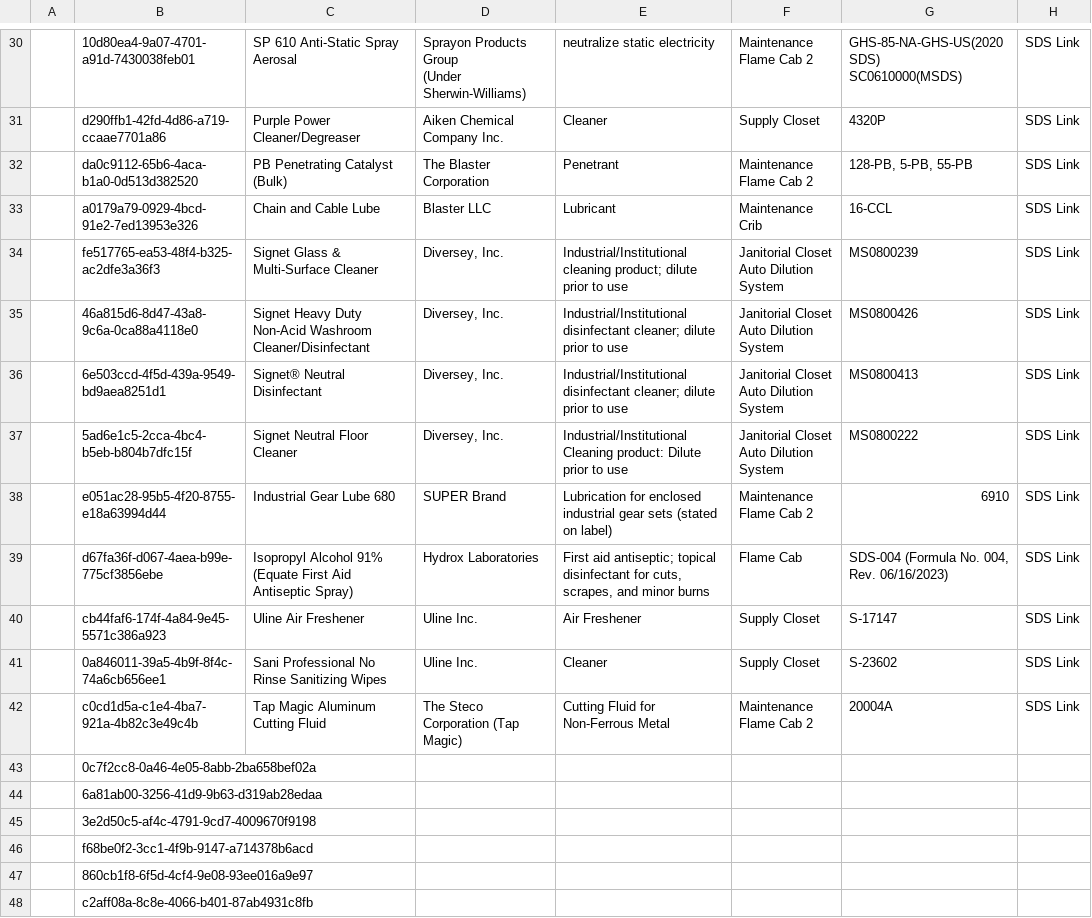
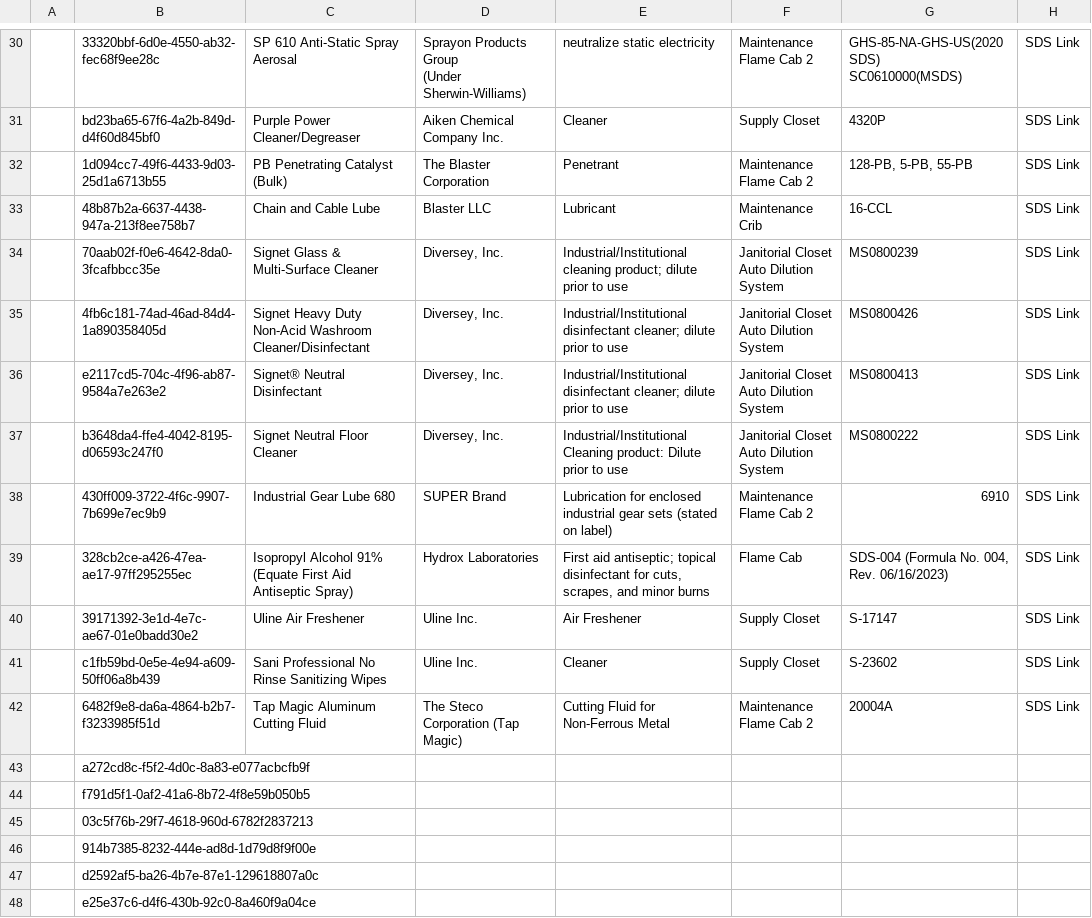
Before and after one commit to dsrogerssojo/SojoChemicalProductLookup, a CSV file: data/whiteland-in.csv, drawn as a sheet; only a part is shown, gaps mark what is left out; the diff covers the shown part only.

```diff
--- a/data/whiteland-in.csv
+++ b/data/whiteland-in.csv
@@ -30,25 +30,25 @@
-,10d80ea4-9a07-4701-a91d-7430038feb01,SP 610 Anti-Static Spray Aerosal,"Sprayon Products Group
-(Under Sherwin-Williams)",neutralize static electricity,Maintenance Flame Cab 2,"GHS-85-NA-GHS-US(2020 SDS)
-SC0610000(MSDS)",SDS Link
-,d290ffb1-42fd-4d86-a719-ccaae7701a86,Purple Power Cleaner/Degreaser,Aiken Chemical Company Inc.,Cleaner,Supply Closet,4320P,SDS Link
-,da0c9112-65b6-4aca-b1a0-0d513d382520,PB Penetrating Catalyst (Bulk),The Blaster Corporation,Penetrant,Maintenance Flame Cab 2,"128-PB, 5-PB, 55-PB",SDS Link
-,a0179a79-0929-4bcd-91e2-7ed13953e326,Chain and Cable Lube,Blaster LLC,Lubricant,Maintenance Crib,16-CCL,SDS Link
-,fe517765-ea53-48f4-b325-ac2dfe3a36f3,Signet Glass & Multi-Surface Cleaner,"Diversey, Inc.",Industrial/Institutional cleaning product; dilute prior to use,"Janitorial Closet
-Auto Dilution System",MS0800239,SDS Link
-,46a815d6-8d47-43a8-9c6a-0ca88a4118e0,Signet Heavy Duty Non-Acid Washroom Cleaner/Disinfectant,"Diversey, Inc. ",Industrial/Institutional disinfectant cleaner; dilute prior to use,"Janitorial Closet
-Auto Dilution System",MS0800426,SDS Link
-,6e503ccd-4f5d-439a-9549-bd9aea8251d1,Signet® Neutral Disinfectant,"Diversey, Inc. ",Industrial/Institutional disinfectant cleaner; dilute prior to use,"Janitorial Closet
-Auto Dilution System",MS0800413,SDS Link
-,5ad6e1c5-2cca-4bc4-b5eb-b804b7dfc15f,Signet Neutral Floor Cleaner,"Diversey, Inc.",Industrial/Institutional Cleaning product: Dilute prior to use,"Janitorial Closet
-Auto Dilution System",MS0800222,SDS Link
-,e051ac28-95b5-4f20-8755-e18a63994d44,Industrial Gear Lube 680,SUPER Brand,Lubrication for enclosed industrial gear sets (stated on label),Maintenance Flame Cab 2,6910,SDS Link
-,d67fa36f-d067-4aea-b99e-775cf3856ebe,Isopropyl Alcohol 91% (Equate First Aid Antiseptic Spray),Hydrox Laboratories,"First aid antiseptic; topical disinfectant for cuts, scrapes, and minor burns",Flame Cab,"SDS-004 (Formula No. 004, Rev. 06/16/2023)",SDS Link
-,cb44faf6-174f-4a84-9e45-5571c386a923,Uline Air Freshener,Uline Inc.,Air Freshener,Supply Closet,S-17147,SDS Link
-,0a846011-39a5-4b9f-8f4c-74a6cb656ee1,Sani Professional No Rinse Sanitizing Wipes,Uline Inc.,Cleaner,Supply Closet,S-23602,SDS Link
-,c0cd1d5a-c1e4-4ba7-921a-4b82c3e49c4b,Tap Magic Aluminum Cutting Fluid,The Steco Corporation (Tap Magic),Cutting Fluid for Non-Ferrous Metal,Maintenance Flame Cab 2,20004A,SDS Link
-,0c7f2cc8-0a46-4e05-8abb-2ba658bef02a,,,,,,
-,6a81ab00-3256-41d9-9b63-d319ab28edaa,,,,,,
-,3e2d50c5-af4c-4791-9cd7-4009670f9198,,,,,,
-,f68be0f2-3cc1-4f9b-9147-a714378b6acd,,,,,,
-,860cb1f8-6f5d-4cf4-9e08-93ee016a9e97,,,,,,
-,c2aff08a-8c8e-4066-b401-87ab4931c8fb,,,,,,
+,33320bbf-6d0e-4550-ab32-fec68f9ee28c,SP 610 Anti-Static Spray Aerosal,"Sprayon Products Group
+(Under Sherwin-Williams)",neutralize static electricity,Maintenance Flame Cab 2,"GHS-85-NA-GHS-US(2020 SDS)
+SC0610000(MSDS)",SDS Link
+,bd23ba65-67f6-4a2b-849d-d4f60d845bf0,Purple Power Cleaner/Degreaser,Aiken Chemical Company Inc.,Cleaner,Supply Closet,4320P,SDS Link
+,1d094cc7-49f6-4433-9d03-25d1a6713b55,PB Penetrating Catalyst (Bulk),The Blaster Corporation,Penetrant,Maintenance Flame Cab 2,"128-PB, 5-PB, 55-PB",SDS Link
+,48b87b2a-6637-4438-947a-213f8ee758b7,Chain and Cable Lube,Blaster LLC,Lubricant,Maintenance Crib,16-CCL,SDS Link
+,70aab02f-f0e6-4642-8da0-3fcafbbcc35e,Signet Glass & Multi-Surface Cleaner,"Diversey, Inc.",Industrial/Institutional cleaning product; dilute prior to use,"Janitorial Closet
+Auto Dilution System",MS0800239,SDS Link
+,4fb6c181-74ad-46ad-84d4-1a890358405d,Signet Heavy Duty Non-Acid Washroom Cleaner/Disinfectant,"Diversey, Inc. ",Industrial/Institutional disinfectant cleaner; dilute prior to use,"Janitorial Closet
+Auto Dilution System",MS0800426,SDS Link
+,e2117cd5-704c-4f96-ab87-9584a7e263e2,Signet® Neutral Disinfectant,"Diversey, Inc. ",Industrial/Institutional disinfectant cleaner; dilute prior to use,"Janitorial Closet
+Auto Dilution System",MS0800413,SDS Link
+,b3648da4-ffe4-4042-8195-d06593c247f0,Signet Neutral Floor Cleaner,"Diversey, Inc.",Industrial/Institutional Cleaning product: Dilute prior to use,"Janitorial Closet
+Auto Dilution System",MS0800222,SDS Link
+,430ff009-3722-4f6c-9907-7b699e7ec9b9,Industrial Gear Lube 680,SUPER Brand,Lubrication for enclosed industrial gear sets (stated on label),Maintenance Flame Cab 2,6910,SDS Link
+,328cb2ce-a426-47ea-ae17-97ff295255ec,Isopropyl Alcohol 91% (Equate First Aid Antiseptic Spray),Hydrox Laboratories,"First aid antiseptic; topical disinfectant for cuts, scrapes, and minor burns",Flame Cab,"SDS-004 (Formula No. 004, Rev. 06/16/2023)",SDS Link
+,39171392-3e1d-4e7c-ae67-01e0badd30e2,Uline Air Freshener,Uline Inc.,Air Freshener,Supply Closet,S-17147,SDS Link
+,c1fb59bd-0e5e-4e94-a609-50ff06a8b439,Sani Professional No Rinse Sanitizing Wipes,Uline Inc.,Cleaner,Supply Closet,S-23602,SDS Link
+,6482f9e8-da6a-4864-b2b7-f3233985f51d,Tap Magic Aluminum Cutting Fluid,The Steco Corporation (Tap Magic),Cutting Fluid for Non-Ferrous Metal,Maintenance Flame Cab 2,20004A,SDS Link
+,a272cd8c-f5f2-4d0c-8a83-e077acbcfb9f,,,,,,
+,f791d5f1-0af2-41a6-8b72-4f8e59b050b5,,,,,,
+,03c5f76b-29f7-4618-960d-6782f2837213,,,,,,
+,914b7385-8232-444e-ad8d-1d79d8f9f00e,,,,,,
+,d2592af5-ba26-4b7e-87e1-129618807a0c,,,,,,
+,e25e37c6-d4f6-430b-92c0-8a460f9a04ce,,,,,,
```
Also changed, not shown: 28 edited cells elsewhere in this file.
